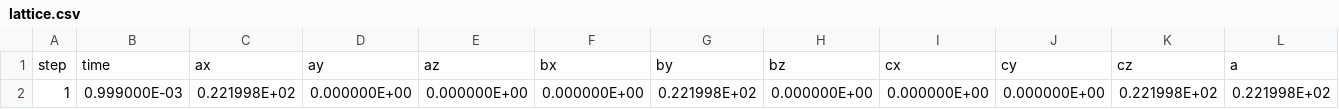
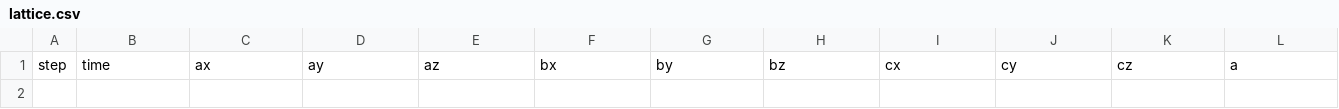
Before and after one commit to flavianowilliams/HICOLM3, a CSV file: examples/H2O/md/lattice.csv, drawn as a sheet; only a part is shown; rows hold the shown columns only; the diff names each change by its address in the sheet, - before the commit and + after, or states it on an @@ line.

```diff
--- a/examples/H2O/md/lattice.csv
+++ b/examples/H2O/md/lattice.csv
-row 2: 1 | 0.999000E-03 | 0.221998E+02 | 0.000000E+00 | 0.000000E+00 | 0.000000E+00 | 0.221998E+02 | 0.000000E+00 | 0.000000E+00 | 0.000000E+00 | 0.221998E+02 | 0.221998E+02
```
Also changed, not shown: 9 other files.
